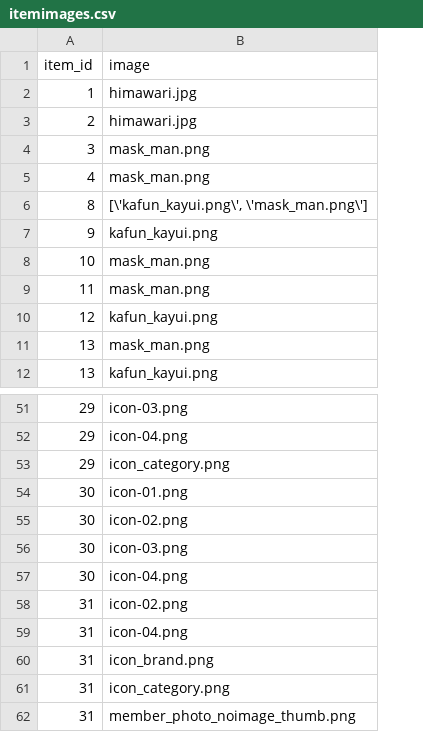
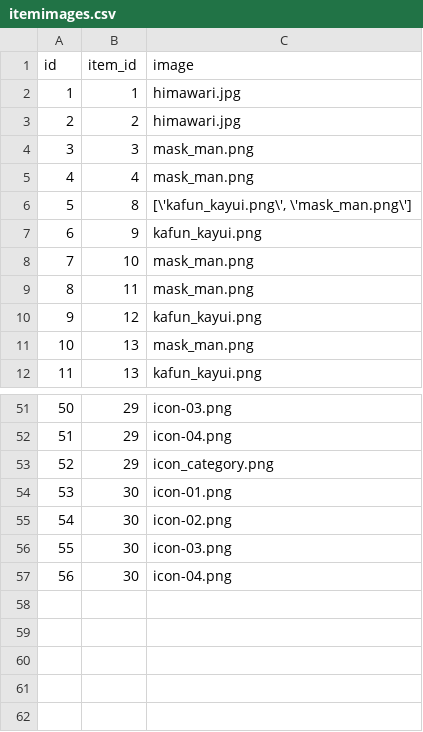
Before and after one commit to takesi555/fleamarket_sample_72e, a CSV file: db/itemimages.csv, drawn as a sheet; only a part is shown, gaps mark what is left out; removed rows and columns are numbered as before the commit, all else as after; the diff names each change by its address in the sheet, - before the commit and + after, or states it on an @@ line.

```diff
--- a/db/itemimages.csv
+++ b/db/itemimages.csv
+column A (id), rows 2-12: 1 | 2 | 3 | 4 | 5 | 6 | 7 | 8 | 9 | 10 | 11; rows 51-57: 50 | 51 | 52 | 53 | 54 | 55 | 56
-row 58: 31 | icon-02.png
-row 59: 31 | icon-04.png
-row 60: 31 | icon_brand.png
-row 61: 31 | icon_category.png
-row 62: 31 | member_photo_noimage_thumb.png
```
Also changed, not shown: db/items.csv, db/prefectures.csv, 2 other files.
